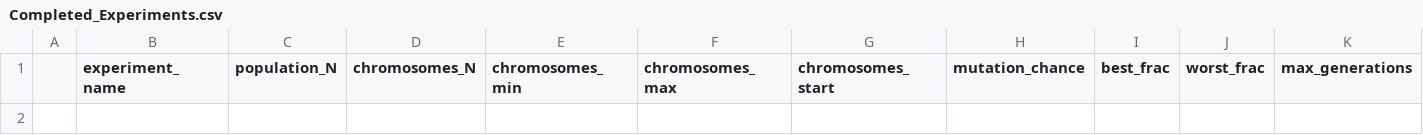
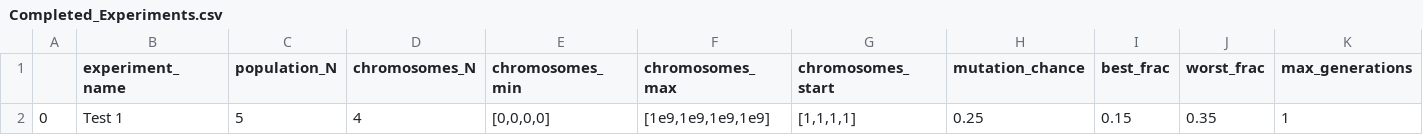
Before and after one commit to CaiWilliams/Experiment-Status, a CSV file: Completed_Experiments.csv, drawn as a sheet; only a part is shown; rows hold the shown columns only; the diff names each change by its address in the sheet, - before the commit and + after, or states it on an @@ line.

Commit message:
Experiment complete it 0.03 hrs

```diff
--- a/Completed_Experiments.csv
+++ b/Completed_Experiments.csv
+row 2: 0 | Test 1 | 5 | 4 | [0,0,0,0] | [1e9,1e9,1e9,1e9] | [1,1,1,1] | 0.25 | 0.15 | 0.35 | 1
```
Also changed, not shown: Queued_Experiments.csv, 6 other files.
